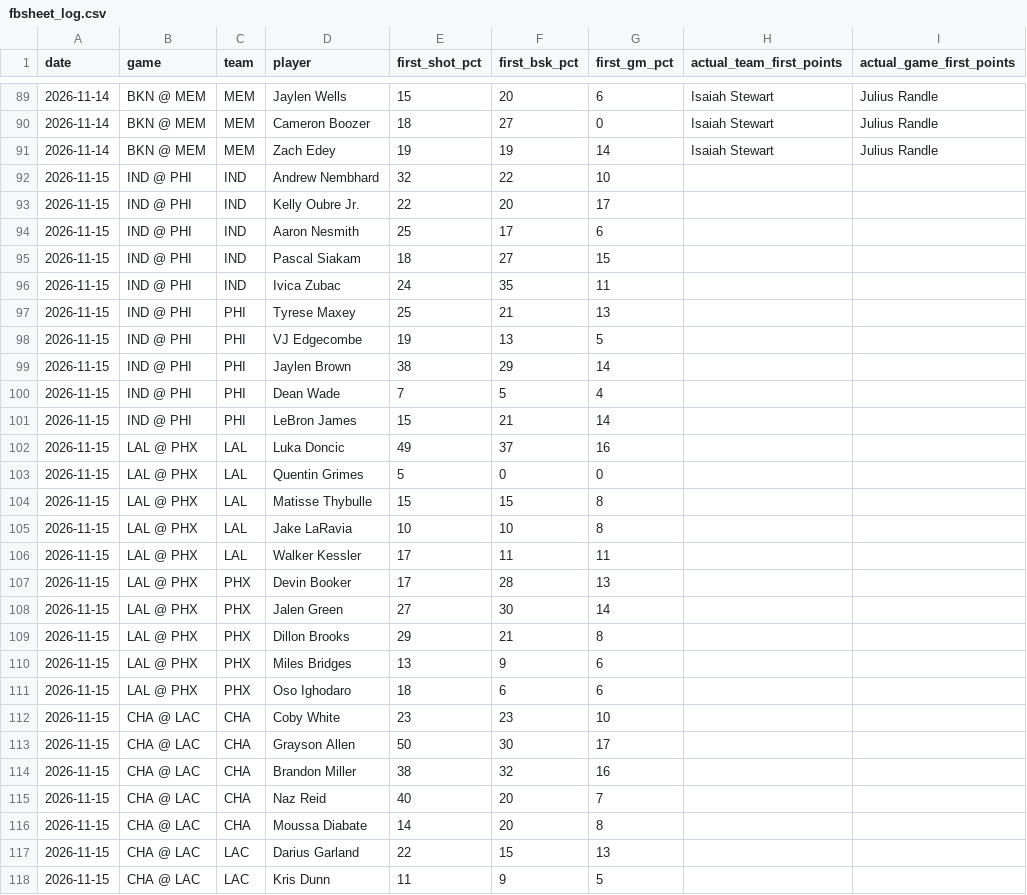
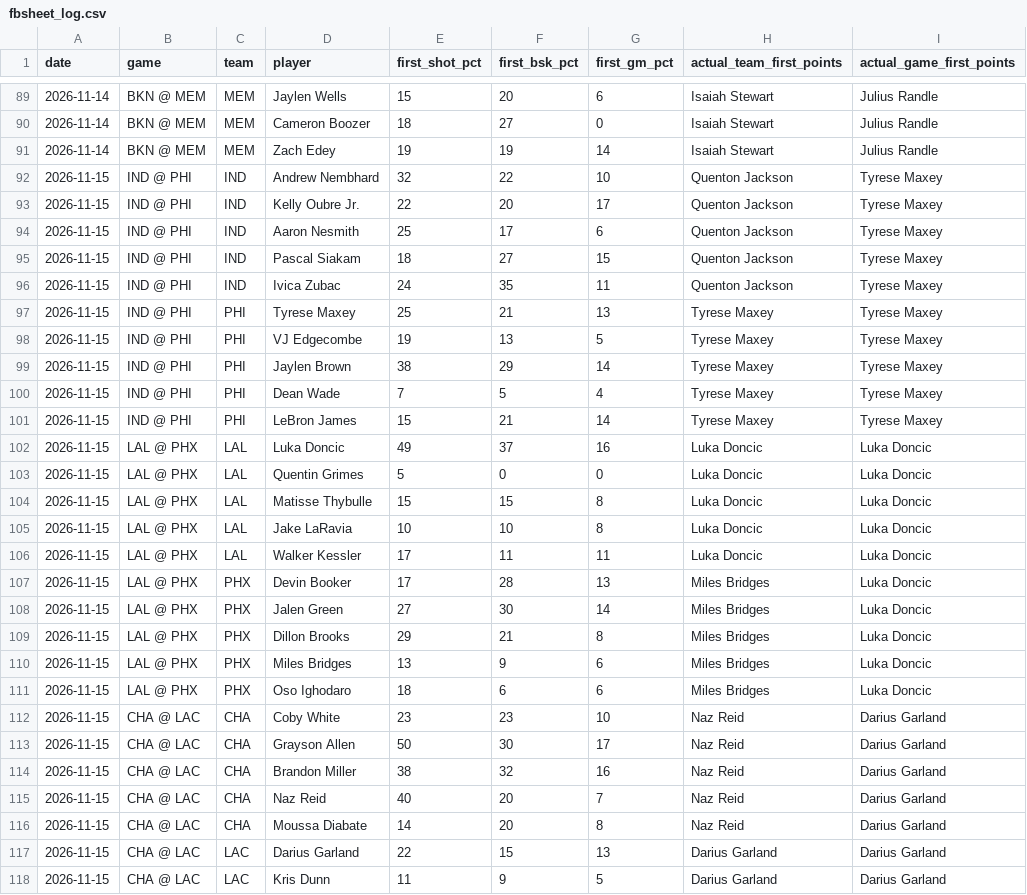
Before and after one commit to babybro652-cmd/Defined-Risk-Trading, a CSV file: analysis/nba/out/cheatsheet/fbsheet_log.csv, drawn as a sheet; only a part is shown, gaps mark what is left out; the diff covers the shown part only.

```diff
--- a/analysis/nba/out/cheatsheet/fbsheet_log.csv
+++ b/analysis/nba/out/cheatsheet/fbsheet_log.csv
@@ -91,28 +91,28 @@ date,game,team,player,first_shot_pct,first_bsk_pct,first_gm_pct,actual_team_firs
 2026-11-14,BKN @ MEM,MEM,Zach Edey,19,19,14,Isaiah Stewart,Julius Randle
-2026-11-15,IND @ PHI,IND,Andrew Nembhard,32,22,10,,
-2026-11-15,IND @ PHI,IND,Kelly Oubre Jr.,22,20,17,,
-2026-11-15,IND @ PHI,IND,Aaron Nesmith,25,17,6,,
-2026-11-15,IND @ PHI,IND,Pascal Siakam,18,27,15,,
-2026-11-15,IND @ PHI,IND,Ivica Zubac,24,35,11,,
-2026-11-15,IND @ PHI,PHI,Tyrese Maxey,25,21,13,,
-2026-11-15,IND @ PHI,PHI,VJ Edgecombe,19,13,5,,
-2026-11-15,IND @ PHI,PHI,Jaylen Brown,38,29,14,,
-2026-11-15,IND @ PHI,PHI,Dean Wade,7,5,4,,
-2026-11-15,IND @ PHI,PHI,LeBron James,15,21,14,,
-2026-11-15,LAL @ PHX,LAL,Luka Doncic,49,37,16,,
-2026-11-15,LAL @ PHX,LAL,Quentin Grimes,5,0,0,,
-2026-11-15,LAL @ PHX,LAL,Matisse Thybulle,15,15,8,,
-2026-11-15,LAL @ PHX,LAL,Jake LaRavia,10,10,8,,
-2026-11-15,LAL @ PHX,LAL,Walker Kessler,17,11,11,,
-2026-11-15,LAL @ PHX,PHX,Devin Booker,17,28,13,,
-2026-11-15,LAL @ PHX,PHX,Jalen Green,27,30,14,,
-2026-11-15,LAL @ PHX,PHX,Dillon Brooks,29,21,8,,
-2026-11-15,LAL @ PHX,PHX,Miles Bridges,13,9,6,,
-2026-11-15,LAL @ PHX,PHX,Oso Ighodaro,18,6,6,,
-2026-11-15,CHA @ LAC,CHA,Coby White,23,23,10,,
-2026-11-15,CHA @ LAC,CHA,Grayson Allen,50,30,17,,
-2026-11-15,CHA @ LAC,CHA,Brandon Miller,38,32,16,,
-2026-11-15,CHA @ LAC,CHA,Naz Reid,40,20,7,,
-2026-11-15,CHA @ LAC,CHA,Moussa Diabate,14,20,8,,
-2026-11-15,CHA @ LAC,LAC,Darius Garland,22,15,13,,
-2026-11-15,CHA @ LAC,LAC,Kris Dunn,11,9,5,,
+2026-11-15,IND @ PHI,IND,Andrew Nembhard,32,22,10,Quenton Jackson,Tyrese Maxey
+2026-11-15,IND @ PHI,IND,Kelly Oubre Jr.,22,20,17,Quenton Jackson,Tyrese Maxey
+2026-11-15,IND @ PHI,IND,Aaron Nesmith,25,17,6,Quenton Jackson,Tyrese Maxey
+2026-11-15,IND @ PHI,IND,Pascal Siakam,18,27,15,Quenton Jackson,Tyrese Maxey
+2026-11-15,IND @ PHI,IND,Ivica Zubac,24,35,11,Quenton Jackson,Tyrese Maxey
+2026-11-15,IND @ PHI,PHI,Tyrese Maxey,25,21,13,Tyrese Maxey,Tyrese Maxey
+2026-11-15,IND @ PHI,PHI,VJ Edgecombe,19,13,5,Tyrese Maxey,Tyrese Maxey
+2026-11-15,IND @ PHI,PHI,Jaylen Brown,38,29,14,Tyrese Maxey,Tyrese Maxey
+2026-11-15,IND @ PHI,PHI,Dean Wade,7,5,4,Tyrese Maxey,Tyrese Maxey
+2026-11-15,IND @ PHI,PHI,LeBron James,15,21,14,Tyrese Maxey,Tyrese Maxey
+2026-11-15,LAL @ PHX,LAL,Luka Doncic,49,37,16,Luka Doncic,Luka Doncic
+2026-11-15,LAL @ PHX,LAL,Quentin Grimes,5,0,0,Luka Doncic,Luka Doncic
+2026-11-15,LAL @ PHX,LAL,Matisse Thybulle,15,15,8,Luka Doncic,Luka Doncic
+2026-11-15,LAL @ PHX,LAL,Jake LaRavia,10,10,8,Luka Doncic,Luka Doncic
+2026-11-15,LAL @ PHX,LAL,Walker Kessler,17,11,11,Luka Doncic,Luka Doncic
+2026-11-15,LAL @ PHX,PHX,Devin Booker,17,28,13,Miles Bridges,Luka Doncic
+2026-11-15,LAL @ PHX,PHX,Jalen Green,27,30,14,Miles Bridges,Luka Doncic
+2026-11-15,LAL @ PHX,PHX,Dillon Brooks,29,21,8,Miles Bridges,Luka Doncic
+2026-11-15,LAL @ PHX,PHX,Miles Bridges,13,9,6,Miles Bridges,Luka Doncic
+2026-11-15,LAL @ PHX,PHX,Oso Ighodaro,18,6,6,Miles Bridges,Luka Doncic
+2026-11-15,CHA @ LAC,CHA,Coby White,23,23,10,Naz Reid,Darius Garland
+2026-11-15,CHA @ LAC,CHA,Grayson Allen,50,30,17,Naz Reid,Darius Garland
+2026-11-15,CHA @ LAC,CHA,Brandon Miller,38,32,16,Naz Reid,Darius Garland
+2026-11-15,CHA @ LAC,CHA,Naz Reid,40,20,7,Naz Reid,Darius Garland
+2026-11-15,CHA @ LAC,CHA,Moussa Diabate,14,20,8,Naz Reid,Darius Garland
+2026-11-15,CHA @ LAC,LAC,Darius Garland,22,15,13,Darius Garland,Darius Garland
+2026-11-15,CHA @ LAC,LAC,Kris Dunn,11,9,5,Darius Garland,Darius Garland
```
Also changed, not shown: 126 edited cells elsewhere in this file, analysis/first_events/log.csv, analysis/nba/out/cheatsheet/tipproj_log.csv, 23 other files.
